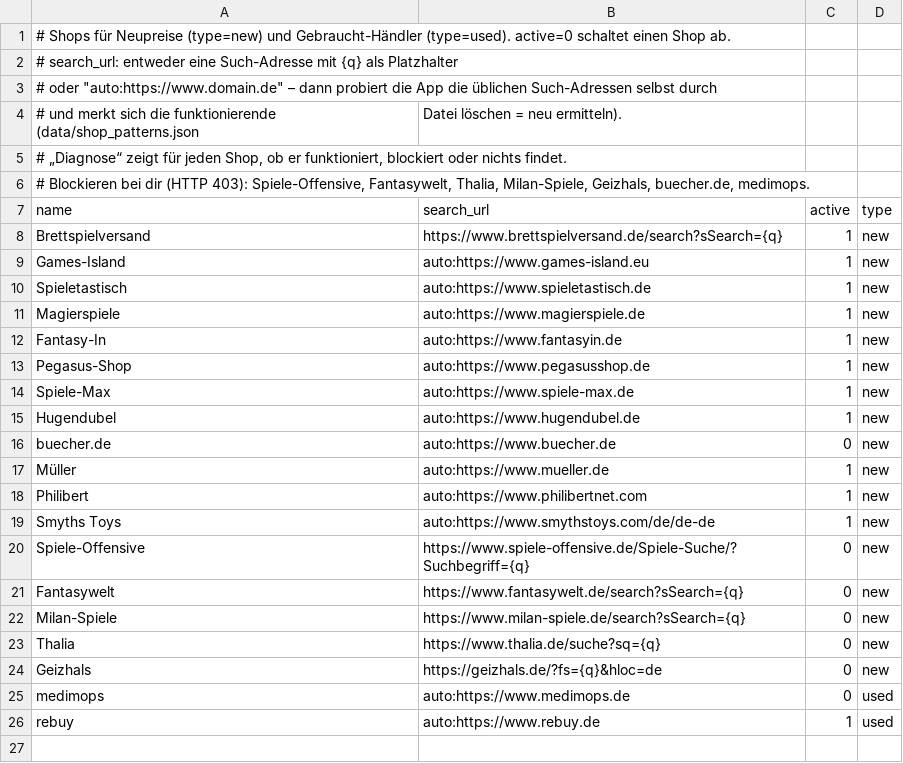
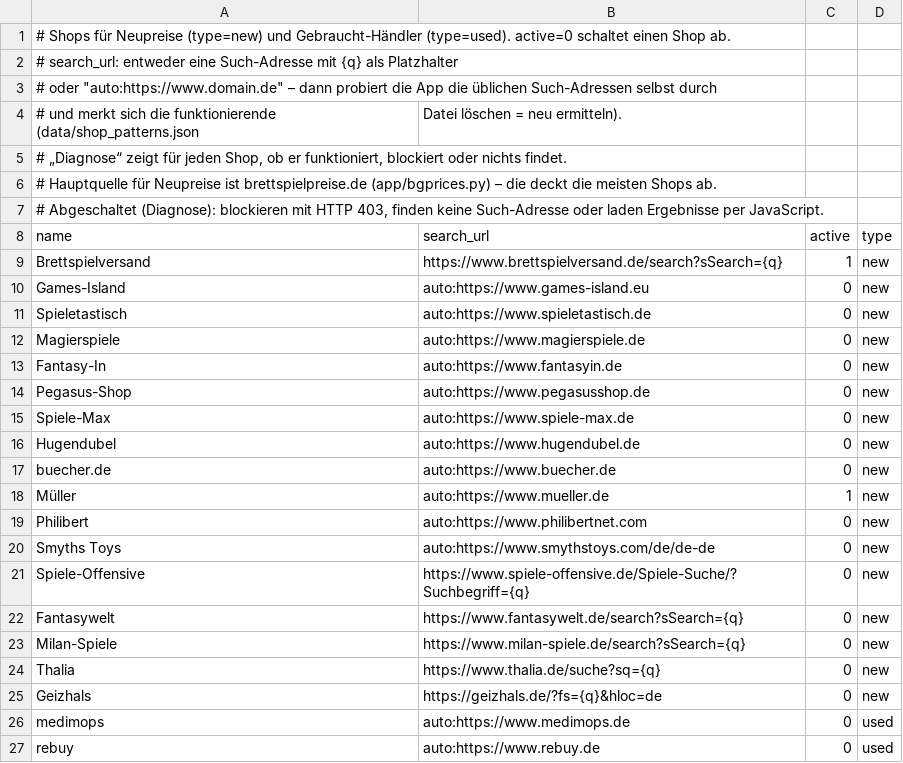
Before and after one commit to BrotiMcBrot/Brettspielscalper, a CSV file: app/shops.csv, drawn as a sheet.

```diff
--- a/app/shops.csv
+++ b/app/shops.csv
@@ -5,16 +5,17 @@
 # „Diagnose“ zeigt für jeden Shop, ob er funktioniert, blockiert oder nichts findet.
-# Blockieren bei dir (HTTP 403): Spiele-Offensive, Fantasywelt, Thalia, Milan-Spiele, Geizhals, buecher.de, medimops.
+# Hauptquelle für Neupreise ist brettspielpreise.de (app/bgprices.py) – die deckt die meisten Shops ab.
+# Abgeschaltet (Diagnose): blockieren mit HTTP 403, finden keine Such-Adresse oder laden Ergebnisse per JavaScript.
 name;search_url;active;type
 Brettspielversand;https://www.brettspielversand.de/search?sSearch={q};1;new
-Games-Island;auto:https://www.games-island.eu;1;new
-Spieletastisch;auto:https://www.spieletastisch.de;1;new
-Magierspiele;auto:https://www.magierspiele.de;1;new
-Fantasy-In;auto:https://www.fantasyin.de;1;new
-Pegasus-Shop;auto:https://www.pegasusshop.de;1;new
-Spiele-Max;auto:https://www.spiele-max.de;1;new
-Hugendubel;auto:https://www.hugendubel.de;1;new
+Games-Island;auto:https://www.games-island.eu;0;new
+Spieletastisch;auto:https://www.spieletastisch.de;0;new
+Magierspiele;auto:https://www.magierspiele.de;0;new
+Fantasy-In;auto:https://www.fantasyin.de;0;new
+Pegasus-Shop;auto:https://www.pegasusshop.de;0;new
+Spiele-Max;auto:https://www.spiele-max.de;0;new
+Hugendubel;auto:https://www.hugendubel.de;0;new
 buecher.de;auto:https://www.buecher.de;0;new
 Müller;auto:https://www.mueller.de;1;new
-Philibert;auto:https://www.philibertnet.com;1;new
-Smyths Toys;auto:https://www.smythstoys.com/de/de-de;1;new
+Philibert;auto:https://www.philibertnet.com;0;new
+Smyths Toys;auto:https://www.smythstoys.com/de/de-de;0;new
 Spiele-Offensive;https://www.spiele-offensive.de/Spiele-Suche/?Suchbegriff={q};0;new
@@ -25,2 +26,2 @@ Geizhals;https://geizhals.de/?fs={q}&hloc=de;0;new
 medimops;auto:https://www.medimops.de;0;used
-rebuy;auto:https://www.rebuy.de;1;used
+rebuy;auto:https://www.rebuy.de;0;used
```
Also changed, not shown: app/reference.csv, 10 other files.
